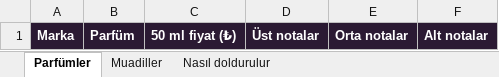
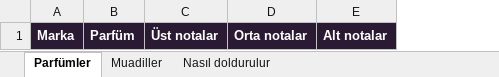
Before and after one commit to betulalpaslan/muadil, an Excel workbook: frontend/public/sablon/muadil-veri-sablonu.xlsx, sheet Parfümler, drawn as a sheet; values as stored, in another font and other column widths than the file's, no borders; the diff names each change by its address in the sheet, - before the commit and + after, or states it on an @@ line.

```diff
--- a/frontend/public/sablon/muadil-veri-sablonu.xlsx (sheet Parfümler)
+++ b/frontend/public/sablon/muadil-veri-sablonu.xlsx (sheet Parfümler)
-column C, row 1: 50 ml fiyat (₺)
```
Also changed, not shown: sheet Nasıl doldurulur, sheet Muadiller, 21 other files.
